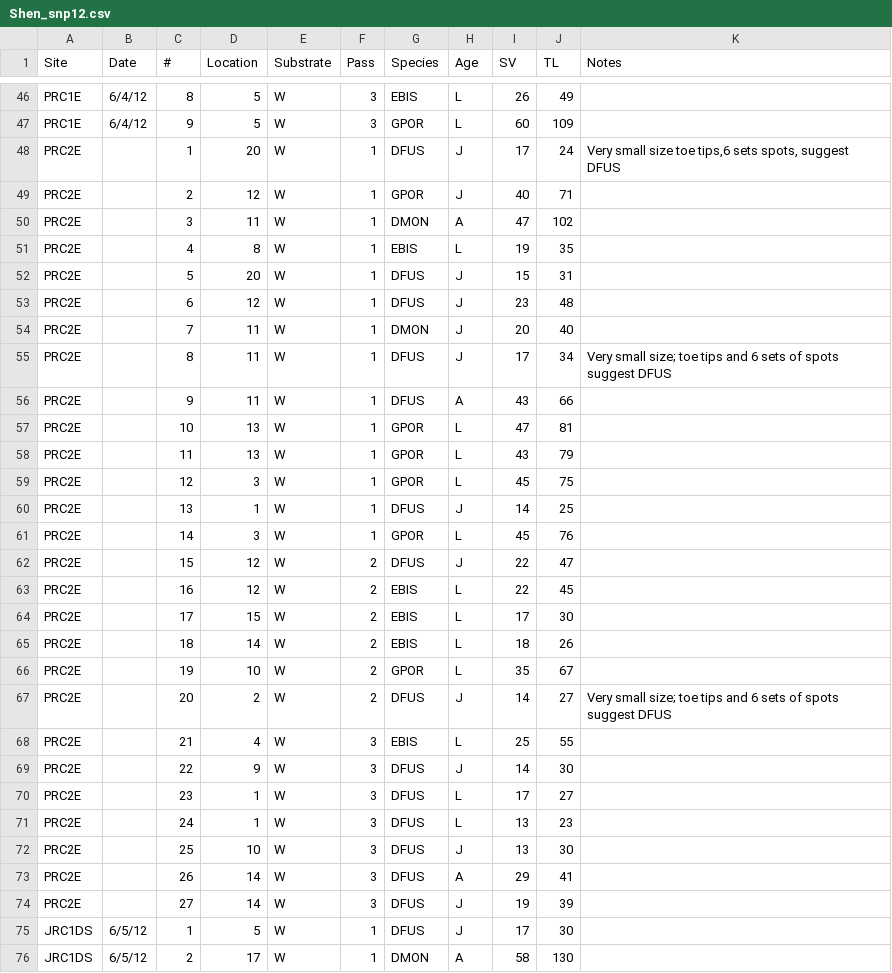
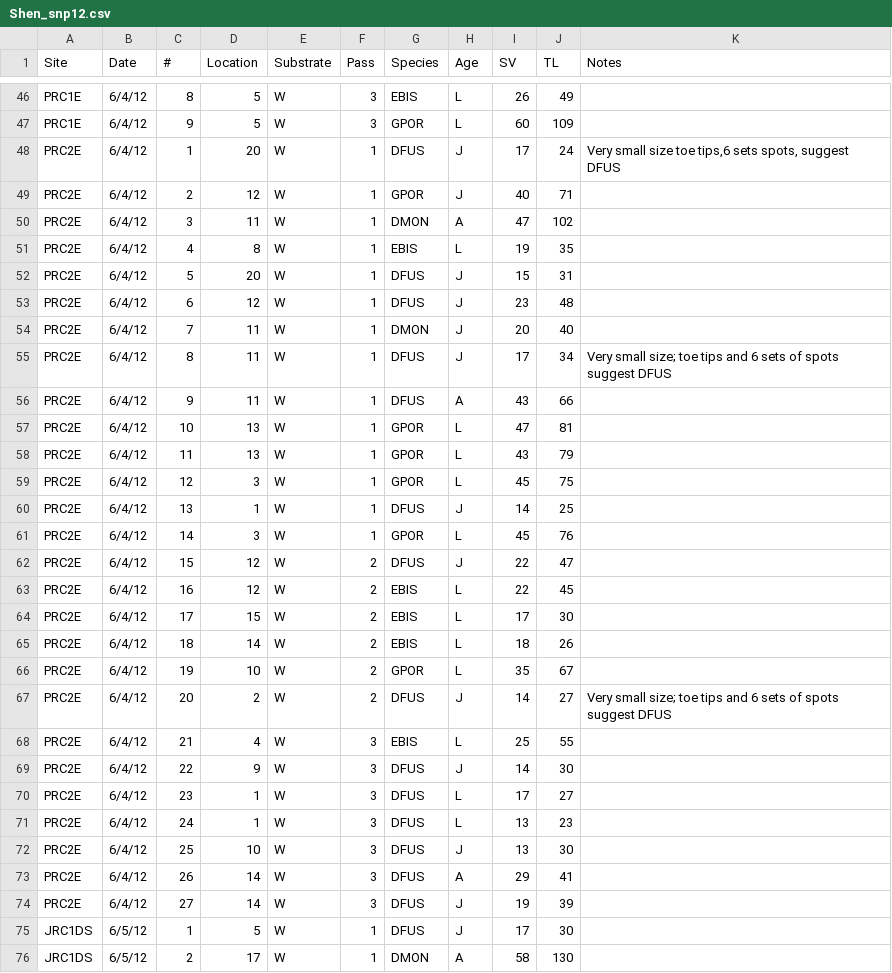
Before and after one commit to jclbrooks/MD_Stream_Salamanders, a CSV file: Data/Landscape/Shen_snp12.csv, drawn as a sheet; only a part is shown, gaps mark what is left out; the diff covers the shown part only.

Commit message:
fixed dates that were absent by assuming that they visited sites with similar names on the same day (supported by similarities in other sites)

```diff
--- a/Data/Landscape/Shen_snp12.csv
+++ b/Data/Landscape/Shen_snp12.csv
@@ -47,29 +47,29 @@ PRC1E,6/4/12,8,5,W,3,EBIS,L,26,49,
 PRC1E,6/4/12,9,5,W,3,GPOR,L,60,109,
-PRC2E,,1,20,W,1,DFUS,J,17,24,"Very small size toe tips,6 sets spots, suggest DFUS"
-PRC2E,,2,12,W,1,GPOR,J,40,71,
-PRC2E,,3,11,W,1,DMON,A,47,102,
-PRC2E,,4,8,W,1,EBIS,L,19,35,
-PRC2E,,5,20,W,1,DFUS,J,15,31,
-PRC2E,,6,12,W,1,DFUS,J,23,48,
-PRC2E,,7,11,W,1,DMON,J,20,40,
-PRC2E,,8,11,W,1,DFUS,J,17,34,Very small size; toe tips and 6 sets of spots suggest DFUS
-PRC2E,,9,11,W,1,DFUS,A,43,66,
-PRC2E,,10,13,W,1,GPOR,L,47,81,
-PRC2E,,11,13,W,1,GPOR,L,43,79,
-PRC2E,,12,3,W,1,GPOR,L,45,75,
-PRC2E,,13,1,W,1,DFUS,J,14,25,
-PRC2E,,14,3,W,1,GPOR,L,45,76,
-PRC2E,,15,12,W,2,DFUS,J,22,47,
-PRC2E,,16,12,W,2,EBIS,L,22,45,
-PRC2E,,17,15,W,2,EBIS,L,17,30,
-PRC2E,,18,14,W,2,EBIS,L,18,26,
-PRC2E,,19,10,W,2,GPOR,L,35,67,
-PRC2E,,20,2,W,2,DFUS,J,14,27,Very small size; toe tips and 6 sets of spots suggest DFUS
-PRC2E,,21,4,W,3,EBIS,L,25,55,
-PRC2E,,22,9,W,3,DFUS,J,14,30,
-PRC2E,,23,1,W,3,DFUS,L,17,27,
-PRC2E,,24,1,W,3,DFUS,L,13,23,
-PRC2E,,25,10,W,3,DFUS,J,13,30,
-PRC2E,,26,14,W,3,DFUS,A,29,41,
-PRC2E,,27,14,W,3,DFUS,J,19,39,
+PRC2E,6/4/12,1,20,W,1,DFUS,J,17,24,"Very small size toe tips,6 sets spots, suggest DFUS"
+PRC2E,6/4/12,2,12,W,1,GPOR,J,40,71,
+PRC2E,6/4/12,3,11,W,1,DMON,A,47,102,
+PRC2E,6/4/12,4,8,W,1,EBIS,L,19,35,
+PRC2E,6/4/12,5,20,W,1,DFUS,J,15,31,
+PRC2E,6/4/12,6,12,W,1,DFUS,J,23,48,
+PRC2E,6/4/12,7,11,W,1,DMON,J,20,40,
+PRC2E,6/4/12,8,11,W,1,DFUS,J,17,34,Very small size; toe tips and 6 sets of spots suggest DFUS
+PRC2E,6/4/12,9,11,W,1,DFUS,A,43,66,
+PRC2E,6/4/12,10,13,W,1,GPOR,L,47,81,
+PRC2E,6/4/12,11,13,W,1,GPOR,L,43,79,
+PRC2E,6/4/12,12,3,W,1,GPOR,L,45,75,
+PRC2E,6/4/12,13,1,W,1,DFUS,J,14,25,
+PRC2E,6/4/12,14,3,W,1,GPOR,L,45,76,
+PRC2E,6/4/12,15,12,W,2,DFUS,J,22,47,
+PRC2E,6/4/12,16,12,W,2,EBIS,L,22,45,
+PRC2E,6/4/12,17,15,W,2,EBIS,L,17,30,
+PRC2E,6/4/12,18,14,W,2,EBIS,L,18,26,
+PRC2E,6/4/12,19,10,W,2,GPOR,L,35,67,
+PRC2E,6/4/12,20,2,W,2,DFUS,J,14,27,Very small size; toe tips and 6 sets of spots suggest DFUS
+PRC2E,6/4/12,21,4,W,3,EBIS,L,25,55,
+PRC2E,6/4/12,22,9,W,3,DFUS,J,14,30,
+PRC2E,6/4/12,23,1,W,3,DFUS,L,17,27,
+PRC2E,6/4/12,24,1,W,3,DFUS,L,13,23,
+PRC2E,6/4/12,25,10,W,3,DFUS,J,13,30,
+PRC2E,6/4/12,26,14,W,3,DFUS,A,29,41,
+PRC2E,6/4/12,27,14,W,3,DFUS,J,19,39,
 JRC1DS,6/5/12,1,5,W,1,DFUS,J,17,30,
```
Also changed, not shown: 24 edited cells elsewhere in this file.
